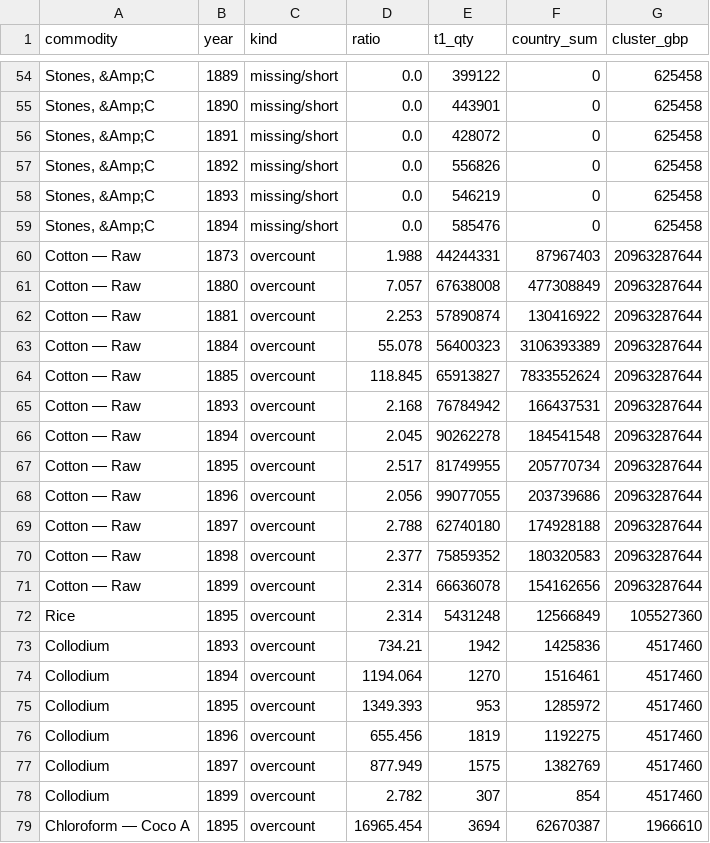
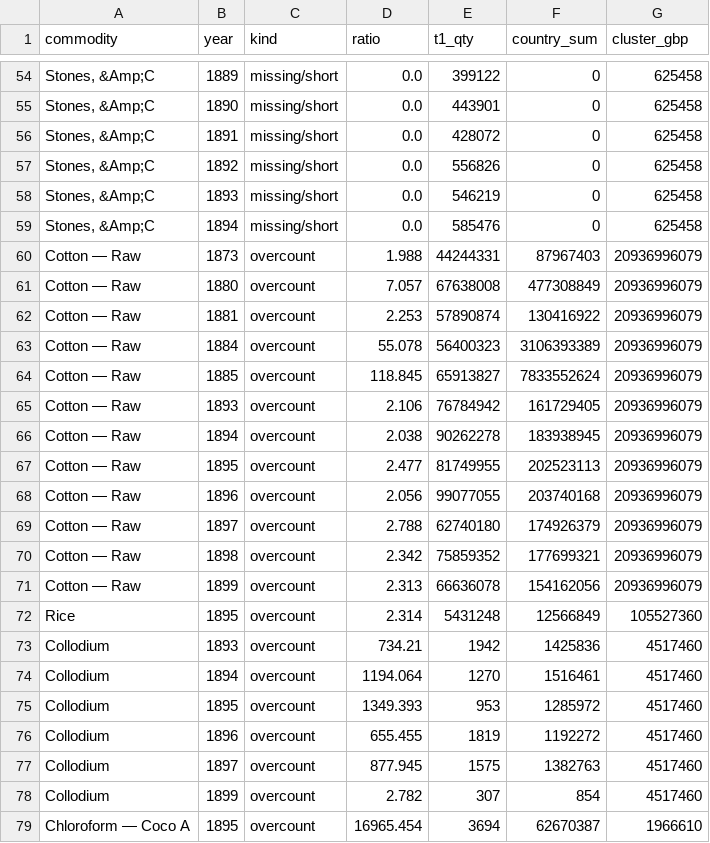
Before and after one commit to jburnford/uk-trade-db, a CSV file: reports/country_t1_reconciliation.csv, drawn as a sheet; only a part is shown, gaps mark what is left out; the diff names each change by its address in the sheet, - before the commit and + after, or states it on an @@ line.

```diff
--- a/reports/country_t1_reconciliation.csv
+++ b/reports/country_t1_reconciliation.csv
-G60:G71 (cluster_gbp): 20963287644
+G60:G71 (cluster_gbp): 20936996079
-D65 (ratio): 2.168
+D65 (ratio): 2.106
-F65 (country_sum): 166437531
+F65 (country_sum): 161729405
-D66 (ratio): 2.045
+D66 (ratio): 2.038
-F66 (country_sum): 184541548
+F66 (country_sum): 183938945
-D67 (ratio): 2.517
+D67 (ratio): 2.477
-F67 (country_sum): 205770734
+F67 (country_sum): 202523113
-F68 (country_sum): 203739686
+F68 (country_sum): 203740168
-F69 (country_sum): 174928188
+F69 (country_sum): 174926379
-D70 (ratio): 2.377
+D70 (ratio): 2.342
-F70 (country_sum): 180320583
+F70 (country_sum): 177699321
-D71 (ratio): 2.314
+D71 (ratio): 2.313
-F71 (country_sum): 154162656
+F71 (country_sum): 154162056
-D76 (ratio): 655.456
+D76 (ratio): 655.455
-F76 (country_sum): 1192275
+F76 (country_sum): 1192272
-D77 (ratio): 877.949
+D77 (ratio): 877.945
-F77 (country_sum): 1382769
+F77 (country_sum): 1382763
```
Also changed, not shown: reference/anomaly_adjudications.csv, reference/manual_rows.csv, 4 other files.
